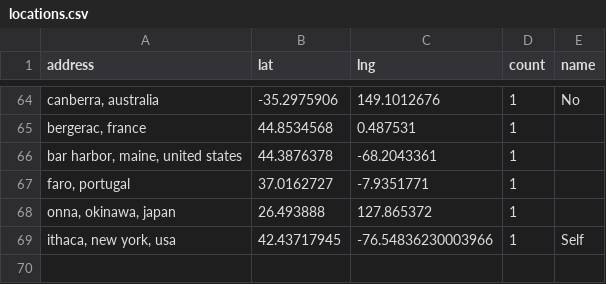
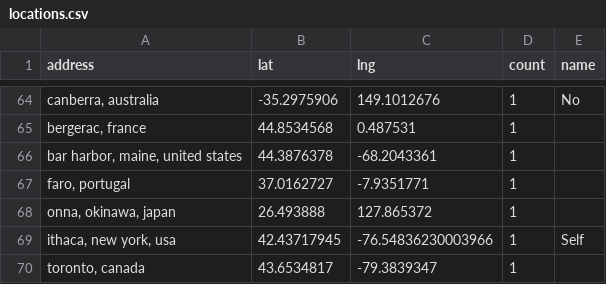
Before and after one commit to hpc-social/map, a CSV file: _data/locations.csv, drawn as a sheet; only a part is shown, gaps mark what is left out; the diff names each change by its address in the sheet, - before the commit and + after, or states it on an @@ line.

```diff
--- a/_data/locations.csv
+++ b/_data/locations.csv
+row 70: toronto, canada | 43.6534817 | -79.3839347 | 1
```
